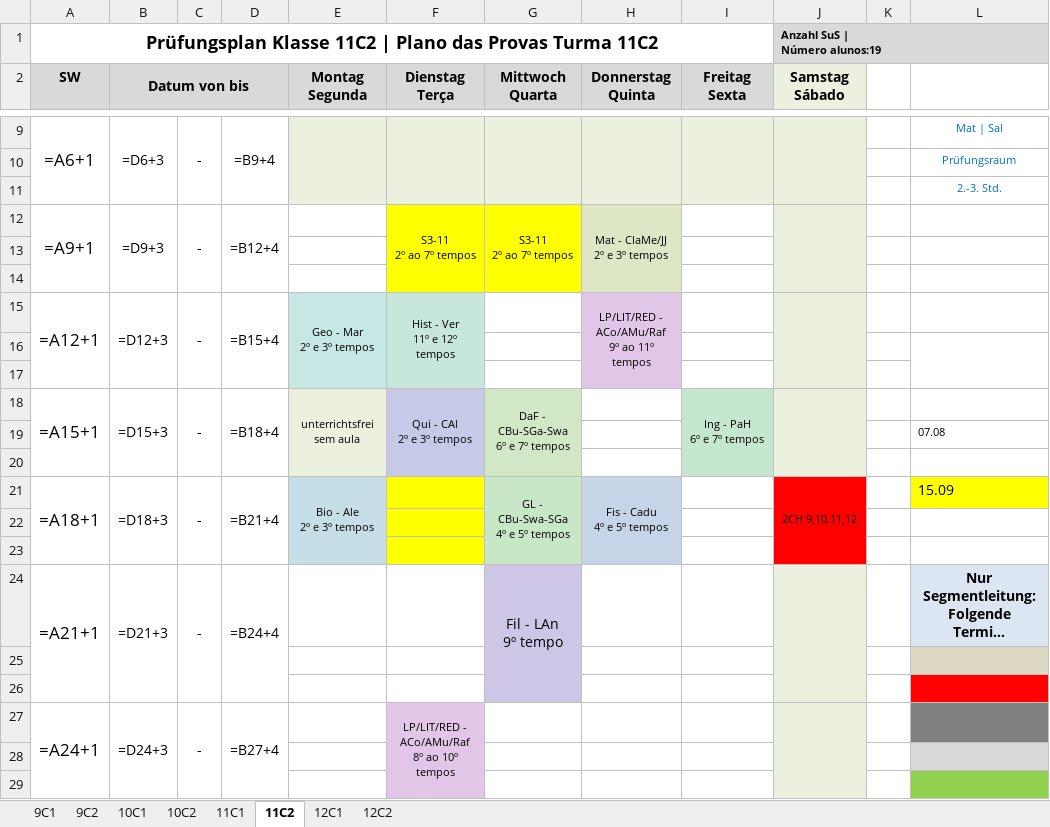
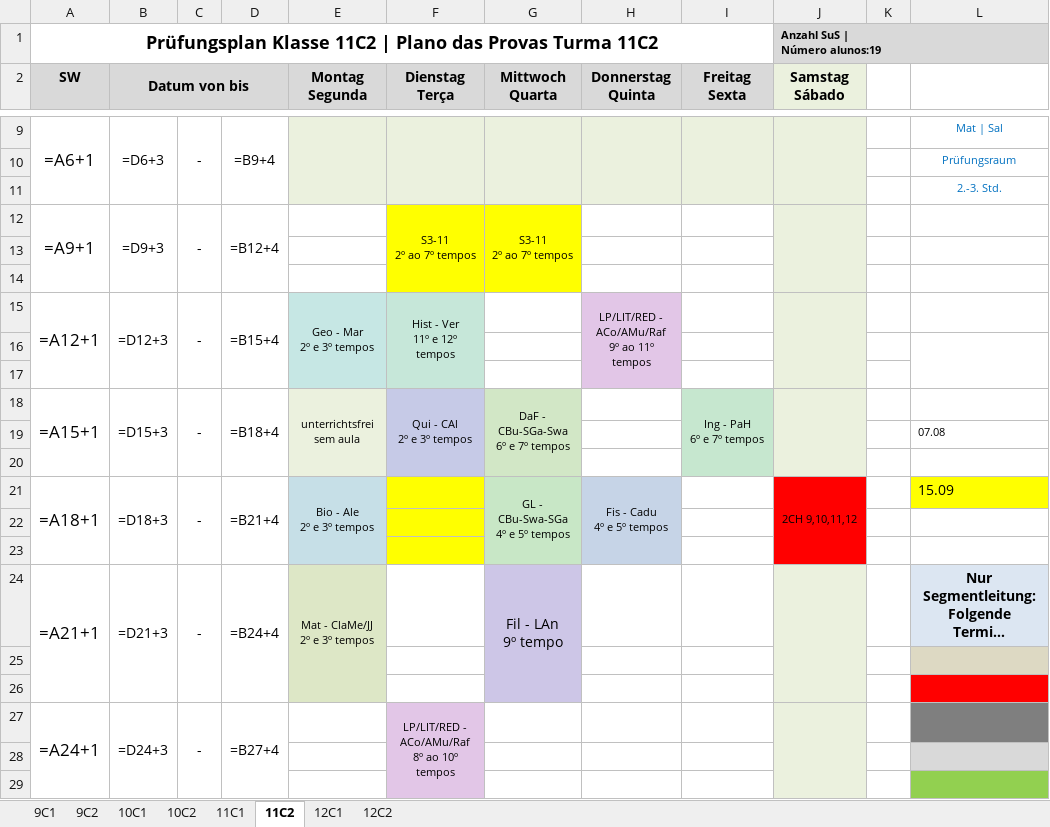
Before and after one commit to cbrener89052/calendarioprovas, an Excel workbook: Horario desenvolvido/Proposta_3_Calendario_Provas_2026_2SEM.xlsx, sheet 11C2, drawn as a sheet; only a part is shown, gaps mark what is left out; long unchanged cells end in …; values as stored, in another font and other column widths than the file's, no borders; formulas without a stored value are shown as written; ↵ is a line break in a cell; the diff names each change by its address in the sheet, - before the commit and + after, or states it on an @@ line.

```diff
--- a/Horario desenvolvido/Proposta_3_Calendario_Provas_2026_2SEM.xlsx (sheet 11C2)
+++ b/Horario desenvolvido/Proposta_3_Calendario_Provas_2026_2SEM.xlsx (sheet 11C2)
-H12 (Donnerstag Quinta): Mat - ClaMe/JJ ↵ 2º e 3º tempos
+H12 (Donnerstag Quinta): (empty)
-H12 fill: #DDE7C6
+H12 fill: none
-H12:H14 merged
-E24 (Montag Segunda): (empty)
+E24 (Montag Segunda): Mat - ClaMe/JJ ↵ 2º e 3º tempos
-E24 fill: none
+E24 fill: #DDE7C6
+E24:E26 merged
```
Also changed, not shown: sheet 12C1, sheet 12C2, sheet 9C1, sheet 9C2, sheet 11C1, sheet 10C1, 1 more sheet, Horario desenvolvido/Relatorio_Tempos_Cedidos_Proposta_3.xlsx, Horario desenvolvido/Tabela_Provas_por_Turma_Proposta_3.xlsx, 3 other files.
